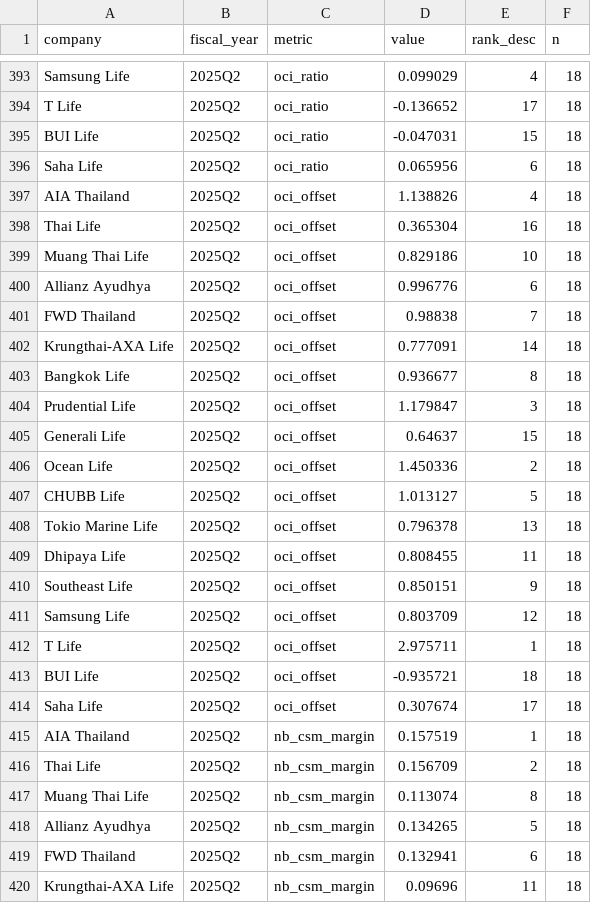
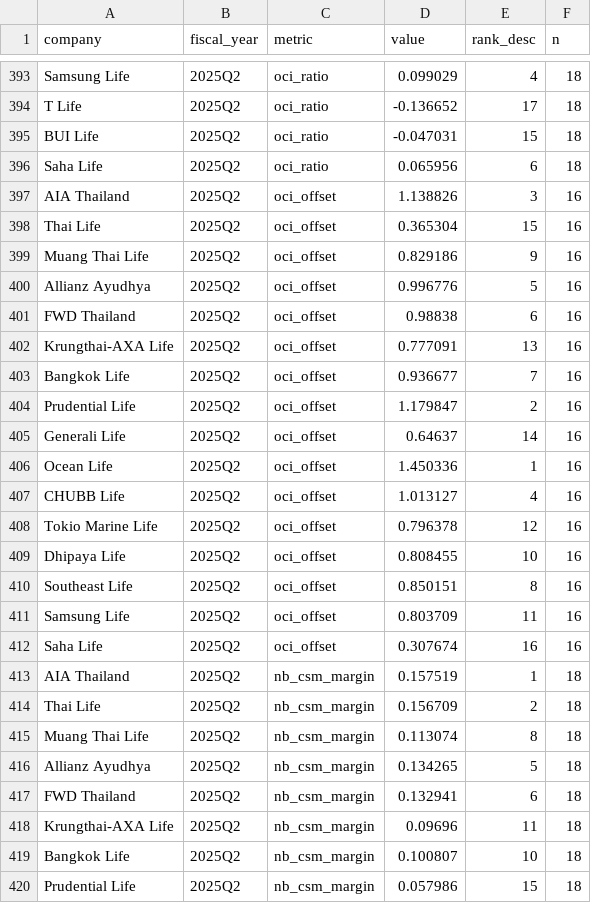
Before and after one commit to SeungraeKim81/IFRS17_Industry_Dashboard, a CSV file: data/2025Q2/metrics.csv, drawn as a sheet; only a part is shown, gaps mark what is left out; the shorter side is filled out with more unchanged rows.

```diff
--- a/data/2025Q2/metrics.csv
+++ b/data/2025Q2/metrics.csv
@@ -396,20 +396,18 @@ BUI Life,2025Q2,oci_ratio,-0.047031,15,18
 Saha Life,2025Q2,oci_ratio,0.065956,6,18
-AIA Thailand,2025Q2,oci_offset,1.138826,4,18
-Thai Life,2025Q2,oci_offset,0.365304,16,18
-Muang Thai Life,2025Q2,oci_offset,0.829186,10,18
-Allianz Ayudhya,2025Q2,oci_offset,0.996776,6,18
-FWD Thailand,2025Q2,oci_offset,0.98838,7,18
-Krungthai-AXA Life,2025Q2,oci_offset,0.777091,14,18
-Bangkok Life,2025Q2,oci_offset,0.936677,8,18
-Prudential Life,2025Q2,oci_offset,1.179847,3,18
-Generali Life,2025Q2,oci_offset,0.64637,15,18
-Ocean Life,2025Q2,oci_offset,1.450336,2,18
-CHUBB Life,2025Q2,oci_offset,1.013127,5,18
-Tokio Marine Life,2025Q2,oci_offset,0.796378,13,18
-Dhipaya Life,2025Q2,oci_offset,0.808455,11,18
-Southeast Life,2025Q2,oci_offset,0.850151,9,18
-Samsung Life,2025Q2,oci_offset,0.803709,12,18
-T Life,2025Q2,oci_offset,2.975711,1,18
-BUI Life,2025Q2,oci_offset,-0.935721,18,18
-Saha Life,2025Q2,oci_offset,0.307674,17,18
+AIA Thailand,2025Q2,oci_offset,1.138826,3,16
+Thai Life,2025Q2,oci_offset,0.365304,15,16
+Muang Thai Life,2025Q2,oci_offset,0.829186,9,16
+Allianz Ayudhya,2025Q2,oci_offset,0.996776,5,16
+FWD Thailand,2025Q2,oci_offset,0.98838,6,16
+Krungthai-AXA Life,2025Q2,oci_offset,0.777091,13,16
+Bangkok Life,2025Q2,oci_offset,0.936677,7,16
+Prudential Life,2025Q2,oci_offset,1.179847,2,16
+Generali Life,2025Q2,oci_offset,0.64637,14,16
+Ocean Life,2025Q2,oci_offset,1.450336,1,16
+CHUBB Life,2025Q2,oci_offset,1.013127,4,16
+Tokio Marine Life,2025Q2,oci_offset,0.796378,12,16
+Dhipaya Life,2025Q2,oci_offset,0.808455,10,16
+Southeast Life,2025Q2,oci_offset,0.850151,8,16
+Samsung Life,2025Q2,oci_offset,0.803709,11,16
+Saha Life,2025Q2,oci_offset,0.307674,16,16
 AIA Thailand,2025Q2,nb_csm_margin,0.157519,1,18
```
Also changed, not shown: data/2025Q1/metrics.csv, data/2025Q3/metrics.csv, 20 other files.
